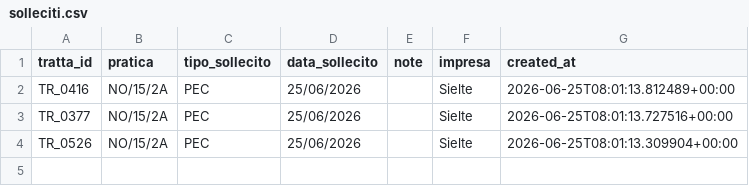
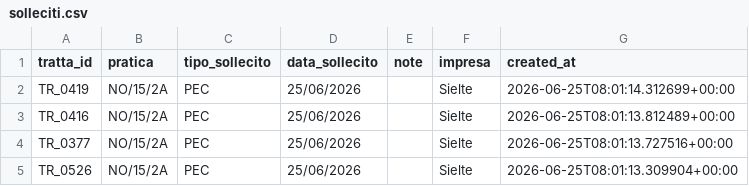
Before and after one commit to ENRI-RDS/dashboard, a CSV file: solleciti.csv, drawn as a sheet; the diff names each change by its address in the sheet, - before the commit and + after, or states it on an @@ line.

Commit message:
Auto-update solleciti.csv via approvazione admin [skip ci]

```diff
--- a/solleciti.csv
+++ b/solleciti.csv
+row 2: TR_0419 | NO/15/2A | PEC | 25/06/2026 |  | Sielte | 2026-06-25T08:01:14.312699+00:00
```
